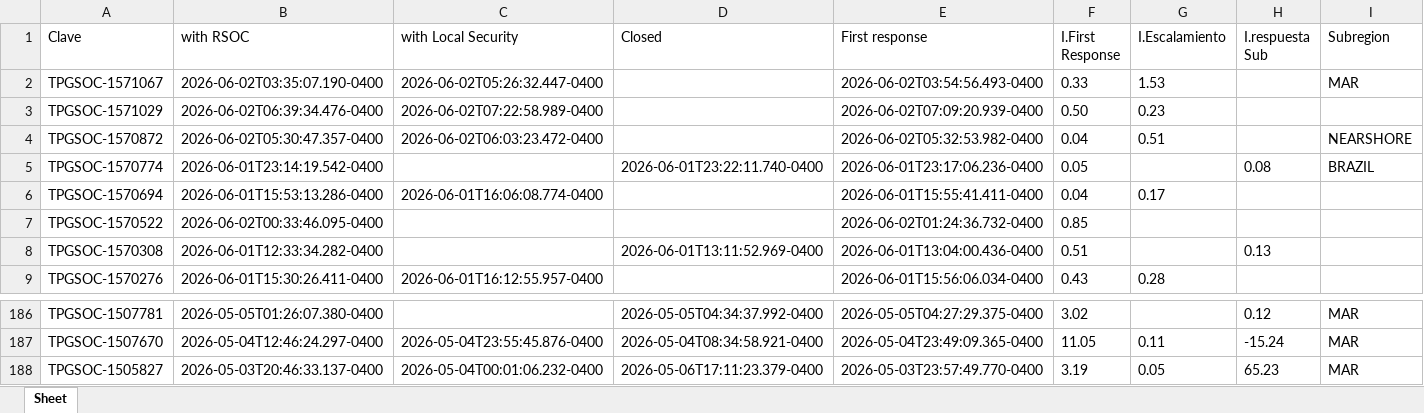
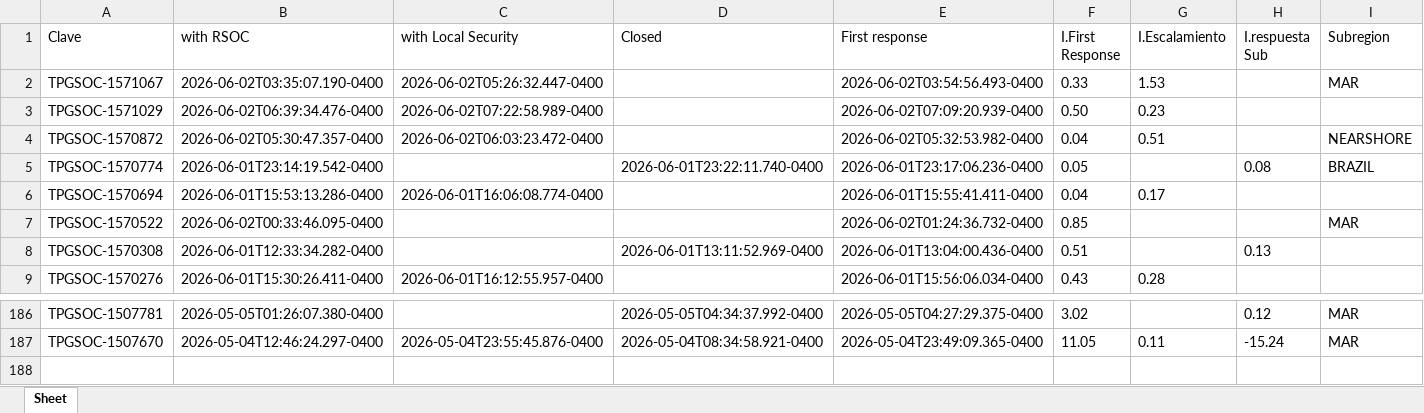
Before and after one commit to angeval25/TS, an Excel workbook: Libro1.xlsx, sheet Sheet, drawn as a sheet; only a part is shown, gaps mark what is left out; values as stored, in another font and other column widths than the file's, no borders; the diff names each change by its address in the sheet, - before the commit and + after, or states it on an @@ line.

Commit message:
Auto-update Libro1.xlsx 2026-06-02 21:06:22 UTC

```diff
--- a/Libro1.xlsx (sheet Sheet)
+++ b/Libro1.xlsx (sheet Sheet)
-I7 (Subregion): (empty)
+I7 (Subregion): MAR
-row 188: TPGSOC-1505827 | 2026-05-03T20:46:33.137-0400 | 2026-05-04T00:01:06.232-0400 | 2026-05-06T17:11:23.379-0400 | 2026-05-03T23:57:49.770-0400 | 3.19 | 0.05 | 65.23 | MAR
```
